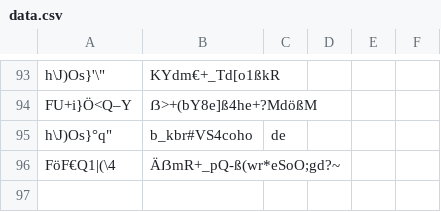
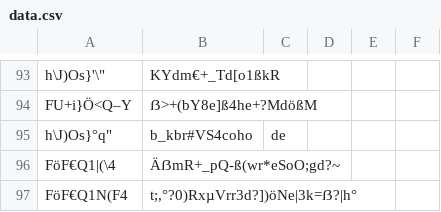
Before and after one commit to SvenLucke/slucke.com, a CSV file: filmlist/data.csv, drawn as a sheet; only a part is shown, gaps mark what is left out; the diff names each change by its address in the sheet, - before the commit and + after, or states it on an @@ line.

Commit message:
new entry

```diff
--- a/filmlist/data.csv
+++ b/filmlist/data.csv
+row 97: FöF€Q1N(F4 | t;,°?0)RxµVrr3d?])öNe|3k=ẞ?|h°
```
